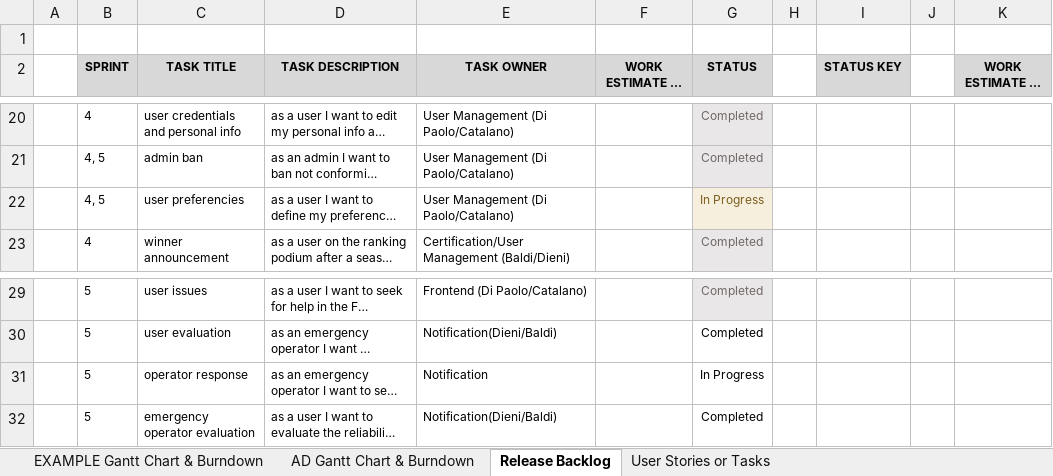
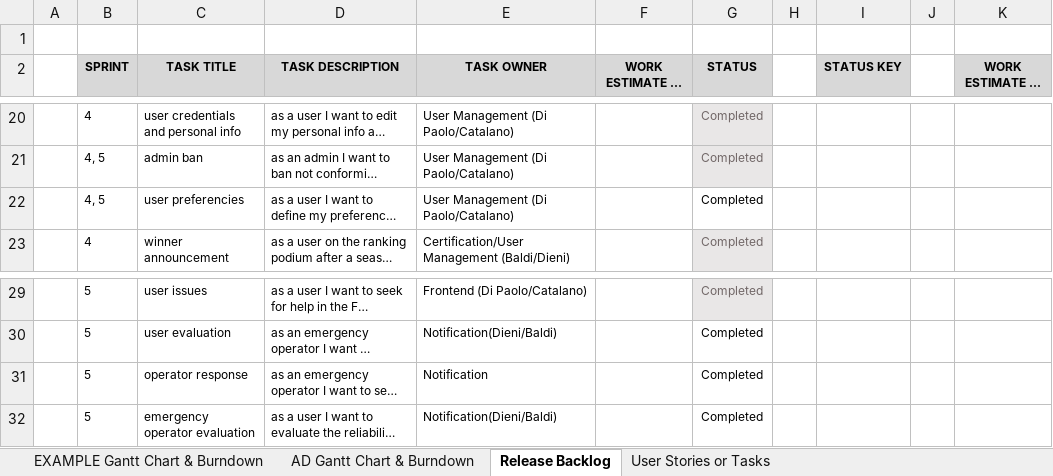
Before and after one commit to Neutrino6/AnimalDex, an Excel workbook: docs/AnimalDex.xlsx, sheet Release Backlog, drawn as a sheet; only a part is shown, gaps mark what is left out; long unchanged cells end in …; values as stored, in another font and other column widths than the file's, no borders; conditional formats and table styles not drawn; the diff names each change by its address in the sheet, - before the commit and + after, or states it on an @@ line.

```diff
--- a/docs/AnimalDex.xlsx (sheet Release Backlog)
+++ b/docs/AnimalDex.xlsx (sheet Release Backlog)
-G22 (STATUS): In Progress
+G22 (STATUS): Completed
@@ G22 fill: #F7EFDE → none, text colour: #7C5F1D → black @@
-G31 (STATUS): In Progress
+G31 (STATUS): Completed
```
Also changed, not shown: sheet AD Gantt Chart & Burndown, 13 other files.
